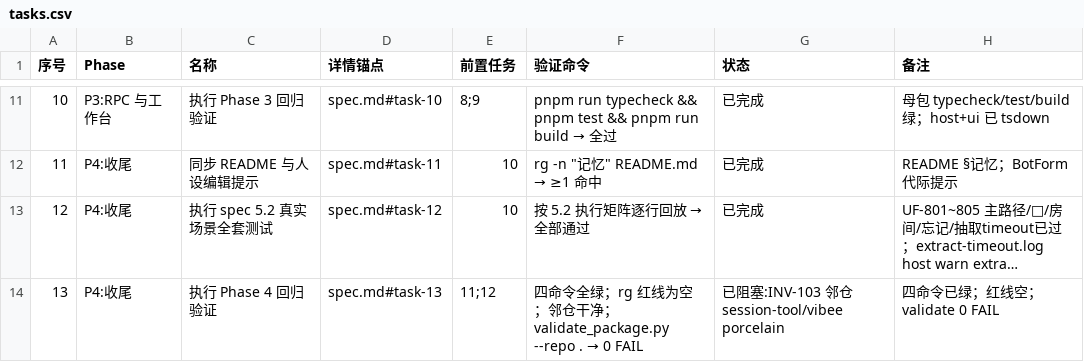
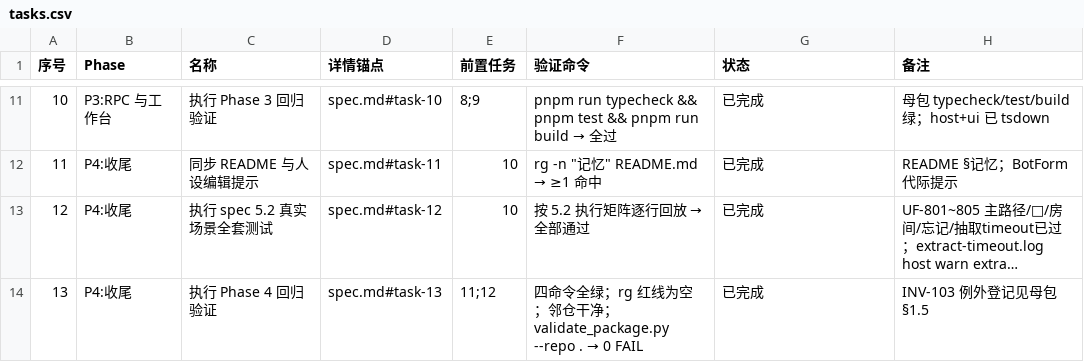
Before and after one commit to Nothing1024/dsh-bot, a CSV file: docs/dsh-bot-memory/tasks.csv, drawn as a sheet; only a part is shown, gaps mark what is left out; long unchanged cells end in …; the diff names each change by its address in the sheet, - before the commit and + after, or states it on an @@ line.

```diff
--- a/docs/dsh-bot-memory/tasks.csv
+++ b/docs/dsh-bot-memory/tasks.csv
-G14 (状态): 已阻塞:INV-103 邻仓 session-tool/vibee porcelain
+G14 (状态): 已完成
-H14 (备注): 四命令已绿；红线空；validate 0 FAIL
+H14 (备注): INV-103 例外登记见母包 §1.5
```
Also changed, not shown: docs/dsh-bot-routines/tasks.csv, 10 other files.
